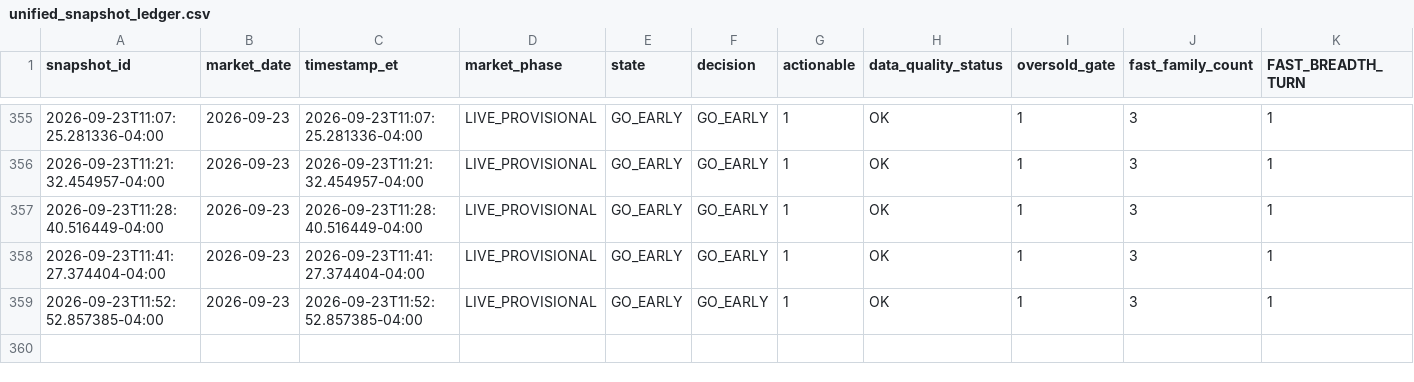
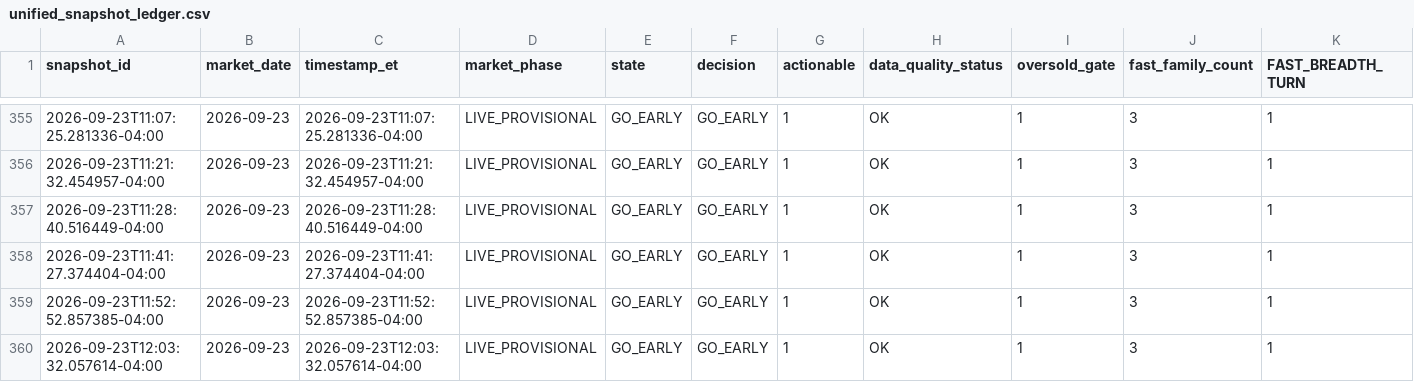
Before and after one commit to arjunthak0522/swing-intelligence, a CSV file: data/reentry/unified_snapshot_ledger.csv, drawn as a sheet; only a part is shown, gaps mark what is left out; rows hold the shown columns only; the diff names each change by its address in the sheet, - before the commit and + after, or states it on an @@ line.

```diff
--- a/data/reentry/unified_snapshot_ledger.csv
+++ b/data/reentry/unified_snapshot_ledger.csv
+row 360: 2026-09-23T12:03:32.057614-04:00 | 2026-09-23 | 2026-09-23T12:03:32.057614-04:00 | LIVE_PROVISIONAL | GO_EARLY | GO_EARLY | 1 | OK | 1 | 3 | 1
```
Also changed, not shown: data/reentry/exhaustion_intraday_history.csv, data/reentry/skew_intraday_history.csv, 2 other files.
